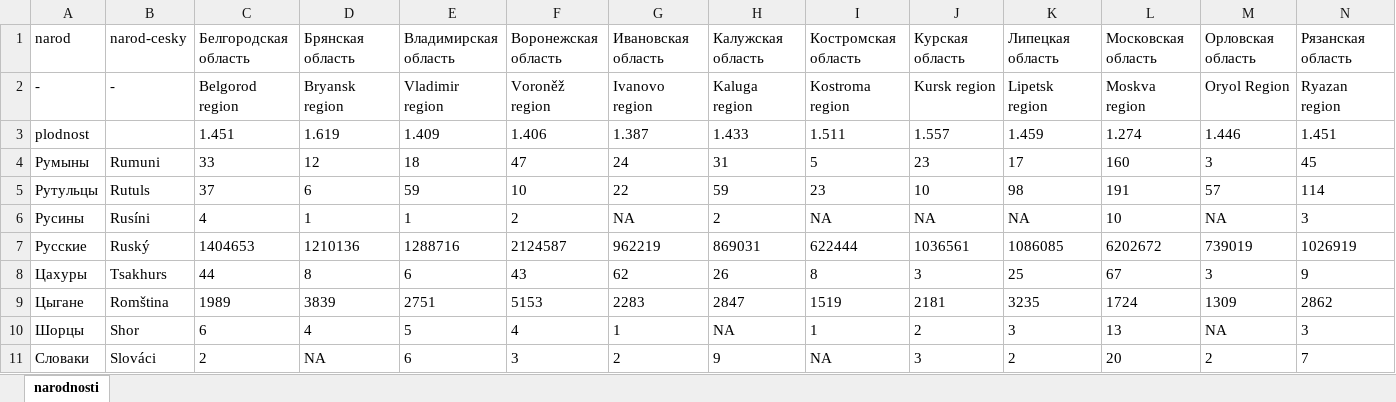
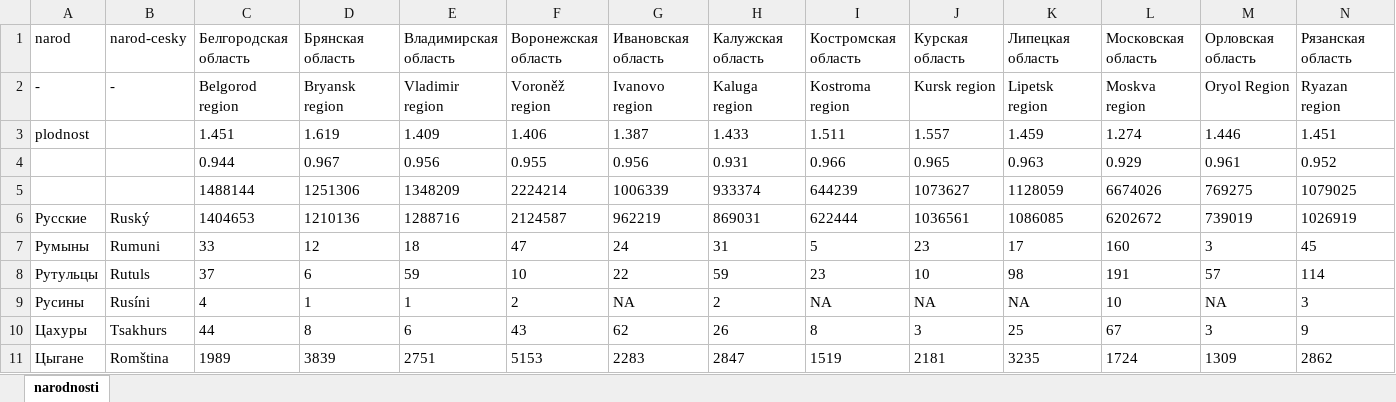
Before and after one commit to DataRozhlas/ruska-demografie, an Excel workbook: data/narodnosti-cesky.xlsx, sheet narodnosti, drawn as a sheet; only a part is shown; the shorter side is filled out with more unchanged rows; values as stored, in another font and other column widths than the file's, no borders; conditional formats not drawn; rows hold the shown columns only; the diff names each change by its address in the sheet, - before the commit and + after, or states it on an @@ line.

Commit message:
nakreslena mapa porodnosti a narodnosti

```diff
--- a/data/narodnosti-cesky.xlsx (sheet narodnosti)
+++ b/data/narodnosti-cesky.xlsx (sheet narodnosti)
+row 4:  |  | 0.944 | 0.967 | 0.956 | 0.955 | 0.956 | 0.931 | 0.966 | 0.965 | 0.963 | 0.929 | 0.961 | 0.952
+row 5:  |  | 1488144 | 1251306 | 1348209 | 2224214 | 1006339 | 933374 | 644239 | 1073627 | 1128059 | 6674026 | 769275 | 1079025
@@ row 7 moved to row 6: Русские @@
```
Also changed, not shown: 8 other files.
